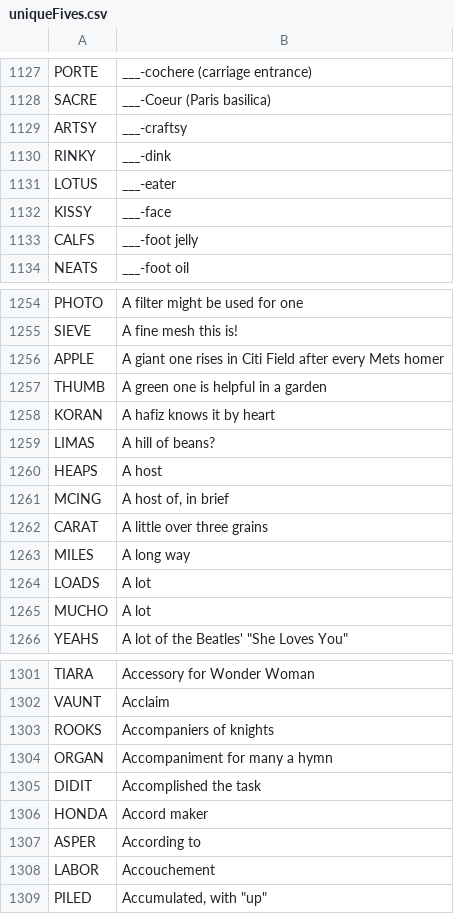
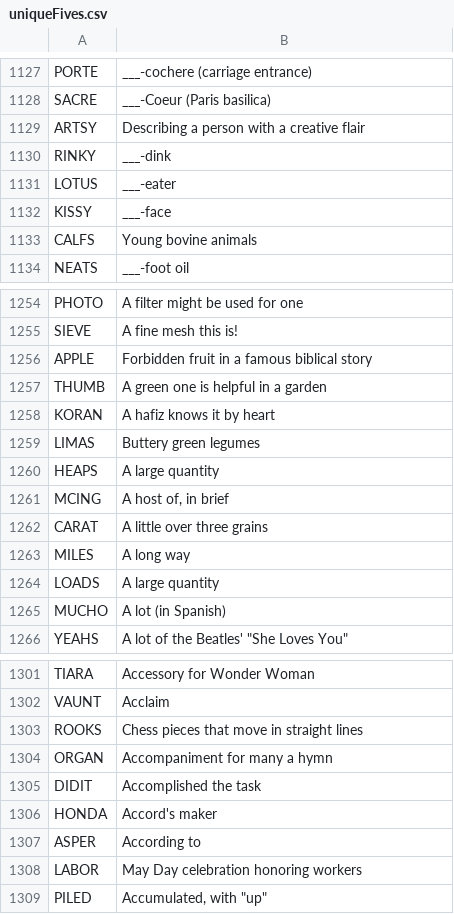
Before and after one commit to npgilman/mini-crossword, a CSV file: Crossword Generator/uniqueFives.csv, drawn as a sheet; only a part is shown, gaps mark what is left out; the diff covers the shown part only.

```diff
--- a/Crossword Generator/uniqueFives.csv
+++ b/Crossword Generator/uniqueFives.csv
@@ -1128,3 +1128,3 @@ PORTE,___-cochere (carriage entrance)
 SACRE,___-Coeur (Paris basilica)
-ARTSY,___-craftsy
+ARTSY,Describing a person with a creative flair
 RINKY,___-dink
@@ -1132,3 +1132,3 @@ LOTUS,___-eater
 KISSY,___-face
-CALFS,___-foot jelly
+CALFS, Young bovine animals
 NEATS,___-foot oil
@@ -1255,7 +1255,7 @@ PHOTO,A filter might be used for one
 SIEVE,A fine mesh this is!
-APPLE,A giant one rises in Citi Field after every Mets homer
+APPLE,Forbidden fruit in a famous biblical story
 THUMB,A green one is helpful in a garden
 KORAN,A hafiz knows it by heart
-LIMAS,A hill of beans?
-HEAPS,A host
+LIMAS,Buttery green legumes
+HEAPS,A large quantity
 MCING,"A host of, in brief"
@@ -1263,4 +1263,4 @@ CARAT,A little over three grains
 MILES,A long way
-LOADS,A lot
-MUCHO,A lot
+LOADS,A large quantity
+MUCHO,A lot (in Spanish)
 YEAHS,"A lot of the Beatles' ""She Loves You"""
@@ -1302,8 +1302,8 @@ TIARA,Accessory for Wonder Woman
 VAUNT,Acclaim
-ROOKS,Accompaniers of knights
+ROOKS,Chess pieces that move in straight lines
 ORGAN,Accompaniment for many a hymn
 DIDIT,Accomplished the task
-HONDA,Accord maker
+HONDA,Accord's maker
 ASPER,According to
-LABOR,Accouchement
+LABOR,May Day celebration honoring workers
 PILED,"Accumulated, with ""up"""
```
Also changed, not shown: 40 edited cells elsewhere in this file.
